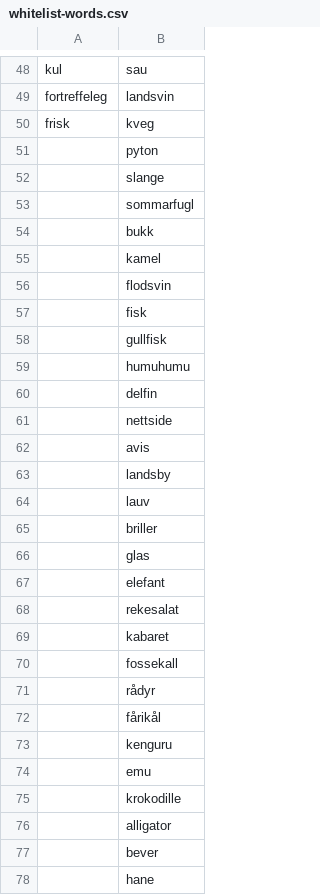
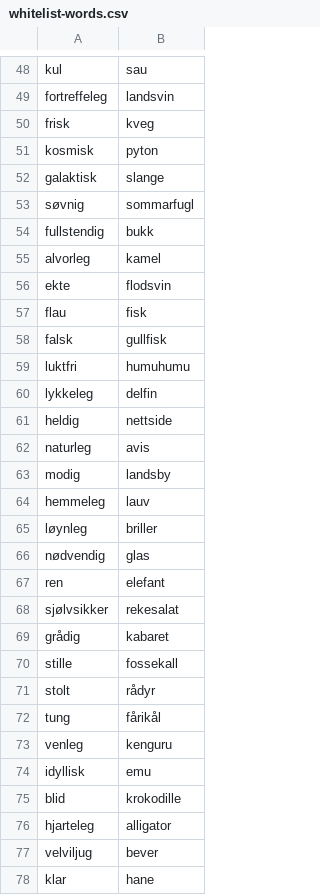
Before and after one commit to Molnes/Nyhetsjeger, a CSV file: data/whitelist-words.csv, drawn as a sheet; only a part is shown, gaps mark what is left out; the diff covers the shown part only.

Commit message:
feat: :sparkles: add more possible words to wordlist

```diff
--- a/data/whitelist-words.csv
+++ b/data/whitelist-words.csv
@@ -50,29 +50,29 @@ fortreffeleg;landsvin
 frisk;kveg
-;pyton
-;slange
-;sommarfugl
-;bukk
-;kamel
-;flodsvin
-;fisk
-;gullfisk
-;humuhumu
-;delfin
-;nettside
-;avis
-;landsby
-;lauv
-;briller
-;glas
-;elefant
-;rekesalat
-;kabaret
-;fossekall
-;rådyr
-;fårikål
-;kenguru
-;emu
-;krokodille
-;alligator
-;bever
-;hane
+kosmisk;pyton
+galaktisk;slange
+søvnig;sommarfugl
+fullstendig;bukk
+alvorleg;kamel
+ekte;flodsvin
+flau;fisk
+falsk;gullfisk
+luktfri;humuhumu
+lykkeleg;delfin
+heldig;nettside
+naturleg;avis
+modig;landsby
+hemmeleg;lauv
+løynleg;briller
+nødvendig;glas
+ren;elefant
+sjølvsikker;rekesalat
+grådig;kabaret
+stille;fossekall
+stolt;rådyr
+tung;fårikål
+venleg;kenguru
+idyllisk;emu
+blid;krokodille
+hjarteleg;alligator
+velviljug;bever
+klar;hane
```
Also changed, not shown: 34 added rows and 24 edited cells elsewhere in this file.
